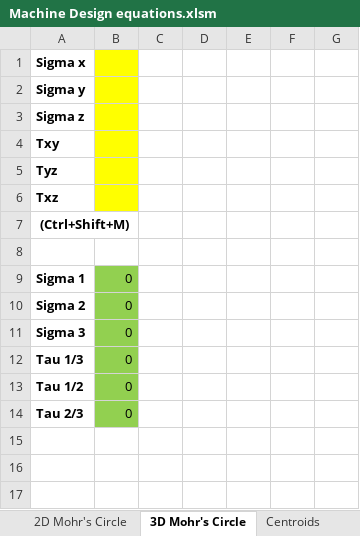
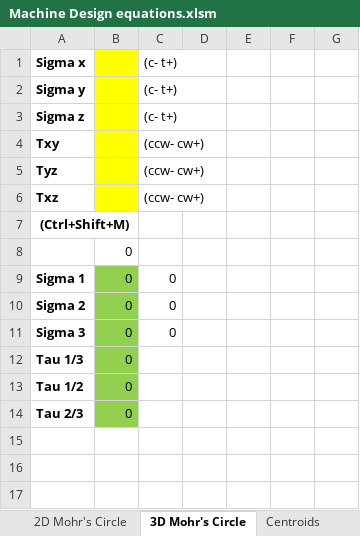
Before and after one commit to AxlMaberry/Machine_Design-Equations, an Excel workbook: Machine Design equations.xlsm, sheet 3D Mohr's Circle, drawn as a sheet; only a part is shown; values as stored, in another font and other column widths than the file's, no borders; charts and pictures not drawn; the diff names each change by its address in the sheet, - before the commit and + after, or states it on an @@ line.

```diff
--- a/Machine Design equations.xlsm (sheet 3D Mohr's Circle)
+++ b/Machine Design equations.xlsm (sheet 3D Mohr's Circle)
-C1:C3: (empty)
+C1:C3: (c- t+)
-C4:C6: (empty)
+C4:C6: (ccw- cw+)
-B8: (empty)
+B8: 0
-C9:C11 text colour: #FFFFFF
+C9:C11 text colour: black
```
Also changed, not shown: sheet Hoist internal stress, sheet Stress in Pipes, sheet Single load, sheet Von Mesis, sheet I (parallel axis), sheet Contact Stresses, 2 more sheets, charts or pictures.
